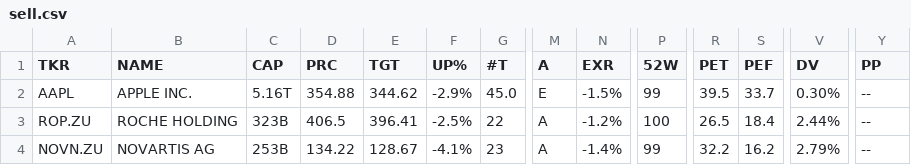
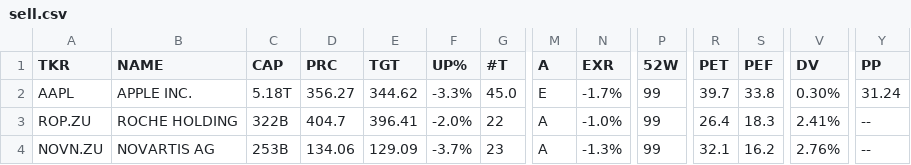
Before and after one commit to weirdapps/etorotrade, a CSV file: yahoofinance/output/sell.csv, drawn as a sheet; only a part is shown, gaps mark what is left out; the diff covers the shown part only; the diff names each change by its address in the sheet, - before the commit and + after, or states it on an @@ line.

```diff
--- a/yahoofinance/output/sell.csv
+++ b/yahoofinance/output/sell.csv
-C2 (CAP): 5.16T
+C2 (CAP): 5.18T
-D2 (PRC): 354.88
+D2 (PRC): 356.27
-F2 (UP%): -2.9%
+F2 (UP%): -3.3%
-N2 (EXR): -1.5%
+N2 (EXR): -1.7%
-R2 (PET): 39.5
+R2 (PET): 39.7
-S2 (PEF): 33.7
+S2 (PEF): 33.8
-Y2 (PP): --
+Y2 (PP): 31.24
-C3 (CAP): 323B
+C3 (CAP): 322B
-D3 (PRC): 406.5
+D3 (PRC): 404.7
-F3 (UP%): -2.5%
+F3 (UP%): -2.0%
-N3 (EXR): -1.2%
+N3 (EXR): -1.0%
-P3 (52W): 100
+P3 (52W): 99
-R3 (PET): 26.5
+R3 (PET): 26.4
-S3 (PEF): 18.4
+S3 (PEF): 18.3
-V3 (DV): 2.44%
+V3 (DV): 2.41%
-D4 (PRC): 134.22
+D4 (PRC): 134.06
-E4 (TGT): 128.67
+E4 (TGT): 129.09
-F4 (UP%): -4.1%
+F4 (UP%): -3.7%
-N4 (EXR): -1.4%
+N4 (EXR): -1.3%
-R4 (PET): 32.2
+R4 (PET): 32.1
-V4 (DV): 2.79%
+V4 (DV): 2.76%
```
Also changed, not shown: 1 added row and 76 edited cells elsewhere in this file, yahoofinance/input/yfinance_skip.csv, 4 other files.
